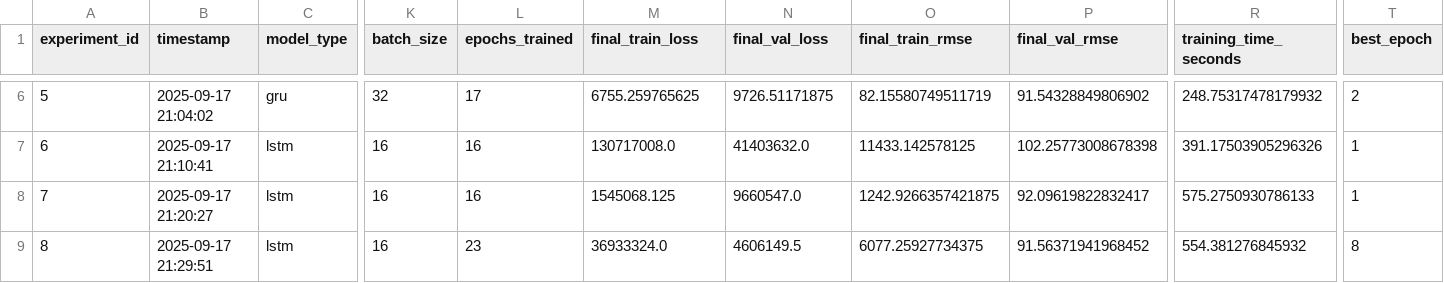
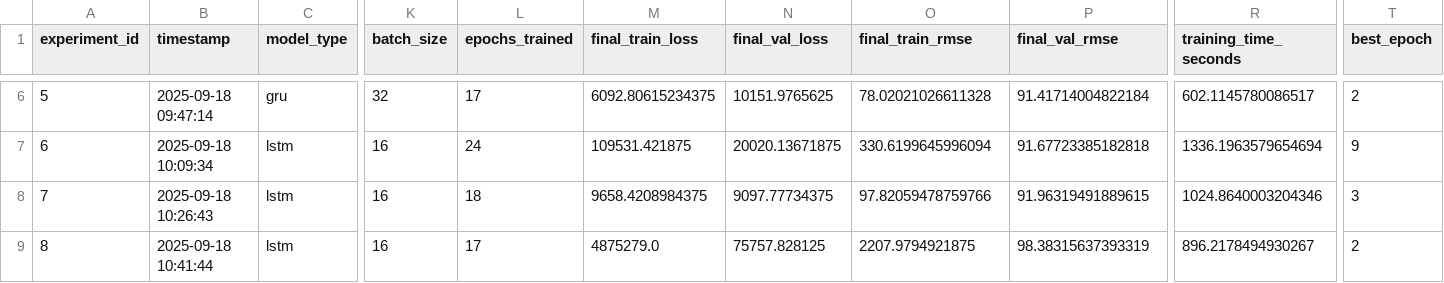
Before and after one commit to JohnOngeri/Time-Series-Forecasting, a CSV file: results/experiments.csv, drawn as a sheet; only a part is shown, gaps mark what is left out; the diff covers the shown part only; the diff names each change by its address in the sheet, - before the commit and + after, or states it on an @@ line.

```diff
--- a/results/experiments.csv
+++ b/results/experiments.csv
-B6 (timestamp): 2025-09-17 21:04:02
+B6 (timestamp): 2025-09-18 09:47:14
-M6 (final_train_loss): 6755.259765625
+M6 (final_train_loss): 6092.80615234375
-N6 (final_val_loss): 9726.51171875
+N6 (final_val_loss): 10151.9765625
-O6 (final_train_rmse): 82.15580749511719
+O6 (final_train_rmse): 78.02021026611328
-P6 (final_val_rmse): 91.54328849806902
+P6 (final_val_rmse): 91.41714004822184
-R6 (training_time_seconds): 248.75317478179932
+R6 (training_time_seconds): 602.1145780086517
-B7 (timestamp): 2025-09-17 21:10:41
+B7 (timestamp): 2025-09-18 10:09:34
-L7 (epochs_trained): 16
+L7 (epochs_trained): 24
-M7 (final_train_loss): 130717008.0
+M7 (final_train_loss): 109531.421875
-N7 (final_val_loss): 41403632.0
+N7 (final_val_loss): 20020.13671875
-O7 (final_train_rmse): 11433.142578125
+O7 (final_train_rmse): 330.6199645996094
-P7 (final_val_rmse): 102.25773008678398
+P7 (final_val_rmse): 91.67723385182818
-R7 (training_time_seconds): 391.17503905296326
+R7 (training_time_seconds): 1336.1963579654694
-T7 (best_epoch): 1
+T7 (best_epoch): 9
-B8 (timestamp): 2025-09-17 21:20:27
+B8 (timestamp): 2025-09-18 10:26:43
-L8 (epochs_trained): 16
+L8 (epochs_trained): 18
-M8 (final_train_loss): 1545068.125
+M8 (final_train_loss): 9658.4208984375
-N8 (final_val_loss): 9660547.0
+N8 (final_val_loss): 9097.77734375
-O8 (final_train_rmse): 1242.9266357421875
+O8 (final_train_rmse): 97.82059478759766
-P8 (final_val_rmse): 92.09619822832417
+P8 (final_val_rmse): 91.96319491889615
-R8 (training_time_seconds): 575.2750930786133
+R8 (training_time_seconds): 1024.8640003204346
-T8 (best_epoch): 1
+T8 (best_epoch): 3
-B9 (timestamp): 2025-09-17 21:29:51
+B9 (timestamp): 2025-09-18 10:41:44
-L9 (epochs_trained): 23
+L9 (epochs_trained): 17
-M9 (final_train_loss): 36933324.0
+M9 (final_train_loss): 4875279.0
-N9 (final_val_loss): 4606149.5
+N9 (final_val_loss): 75757.828125
-O9 (final_train_rmse): 6077.25927734375
+O9 (final_train_rmse): 2207.9794921875
-P9 (final_val_rmse): 91.56371941968452
+P9 (final_val_rmse): 98.38315637393319
-R9 (training_time_seconds): 554.381276845932
+R9 (training_time_seconds): 896.2178494930267
-T9 (best_epoch): 8
+T9 (best_epoch): 2
```
Also changed, not shown: 86 edited cells elsewhere in this file, outputs/submission.csv, 23 other files.
